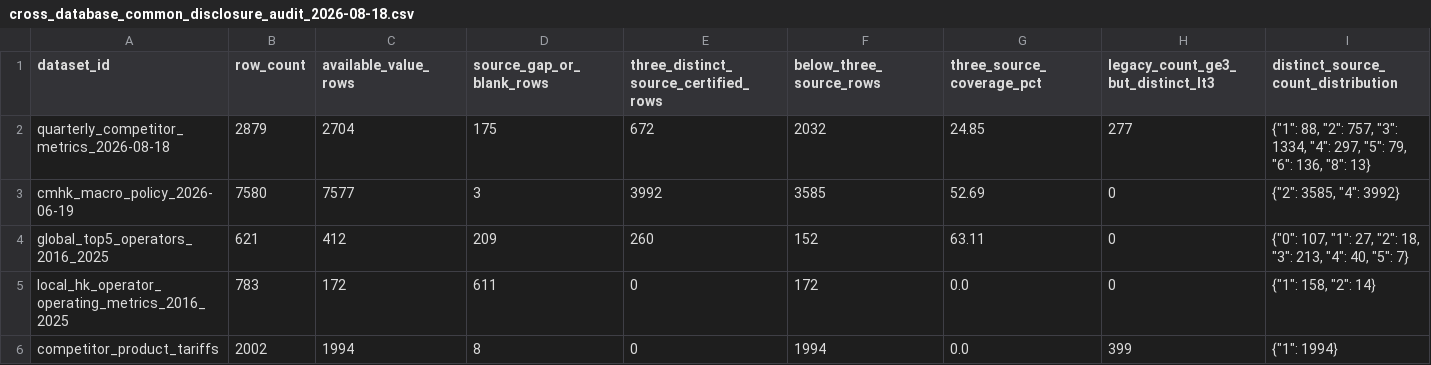
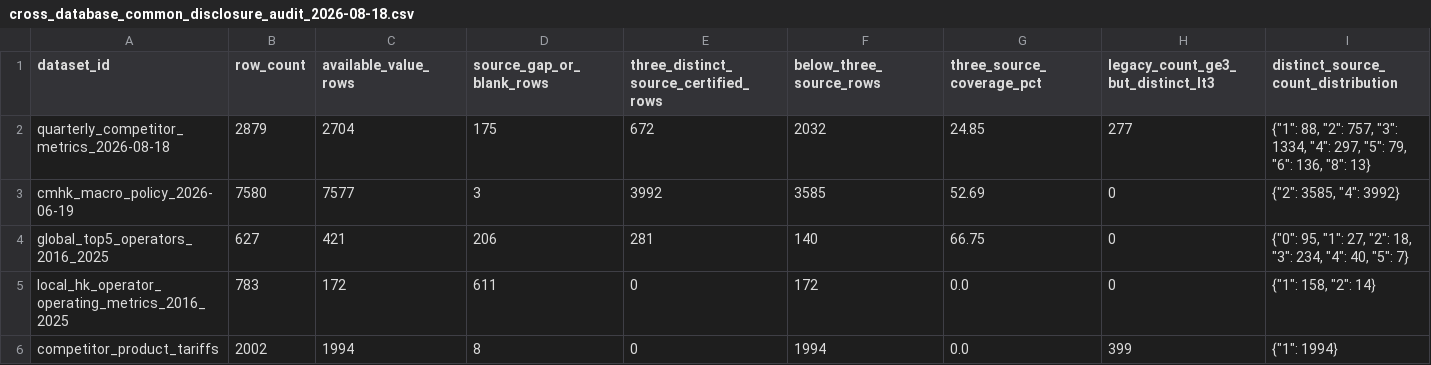
Before and after one commit to AlexLIAOPOLY/cmhk-competitive-intelligence, a CSV file: agent_knowledge/knowledge_integrity_audits/cross_database_common_disclosure_audit_2026-08-18.csv, drawn as a sheet; only a part is shown; the diff names each change by its address in the sheet, - before the commit and + after, or states it on an @@ line.

```diff
--- a/agent_knowledge/knowledge_integrity_audits/cross_database_common_disclosure_audit_2026-08-18.csv
+++ b/agent_knowledge/knowledge_integrity_audits/cross_database_common_disclosure_audit_2026-08-18.csv
-B4 (row_count): 621
+B4 (row_count): 627
-C4 (available_value_rows): 412
+C4 (available_value_rows): 421
-D4 (source_gap_or_blank_rows): 209
+D4 (source_gap_or_blank_rows): 206
-E4: 260
+E4: 281
-F4 (below_three_source_rows): 152
+F4 (below_three_source_rows): 140
-G4 (three_source_coverage_pct): 63.11
+G4 (three_source_coverage_pct): 66.75
-I4: {"0": 107, "1": 27, "2": 18, "3": 213, "4": 40,…
+I4: {"0": 95, "1": 27, "2": 18, "3": 234, "4": 40,…
```
Also changed, not shown: 17 other files.
